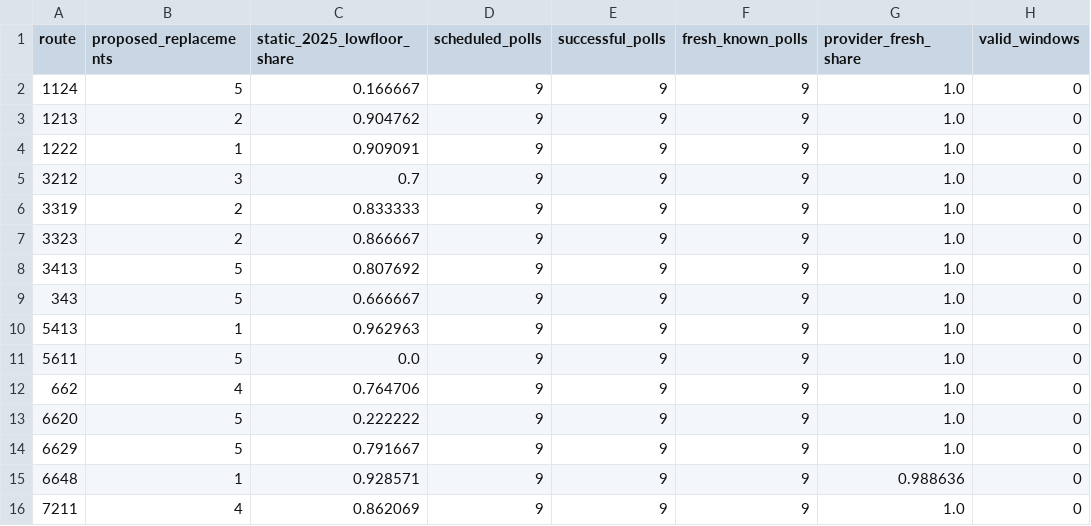
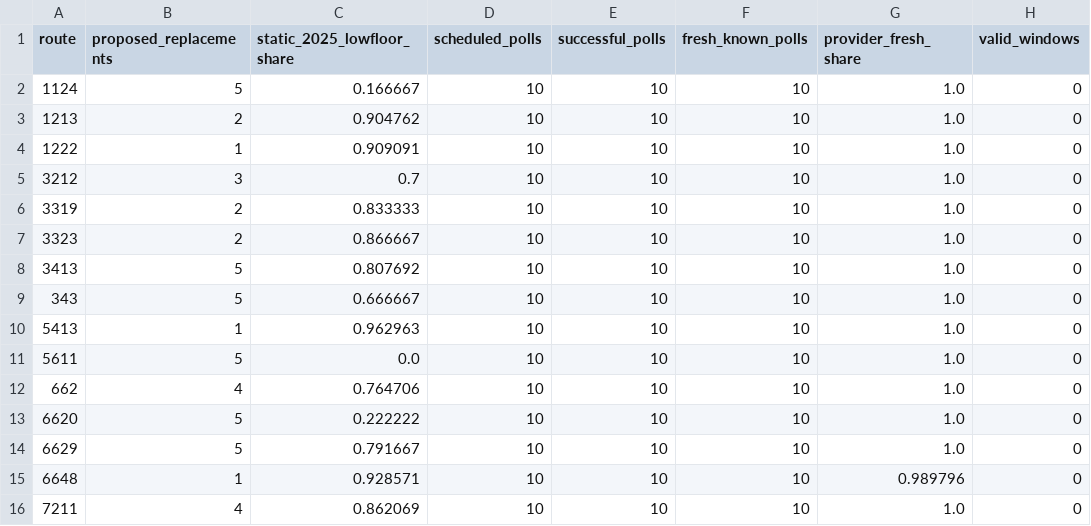
Before and after one commit to dark-ran/transport-lowfloor-2026, a CSV file: observations/policy_observed_evidence.csv, drawn as a sheet; only a part is shown; the diff names each change by its address in the sheet, - before the commit and + after, or states it on an @@ line.

```diff
--- a/observations/policy_observed_evidence.csv
+++ b/observations/policy_observed_evidence.csv
-D2:D16 (scheduled_polls): 9
+D2:D16 (scheduled_polls): 10
-E2:E16 (successful_polls): 9
+E2:E16 (successful_polls): 10
-F2:F16 (fresh_known_polls): 9
+F2:F16 (fresh_known_polls): 10
-G15 (provider_fresh_share): 0.988636
+G15 (provider_fresh_share): 0.989796
```
Also changed, not shown: observations/vehicle_timeseries.csv, observations/vehicle_window_summary.csv, 4 other files.
